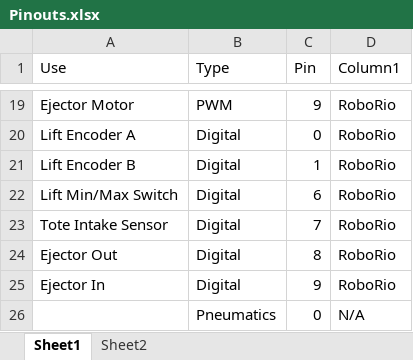
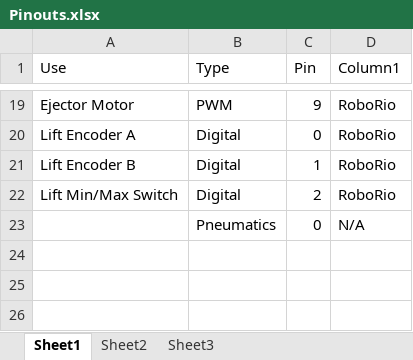
Before and after one commit to STEM-Alliance/robot, an Excel workbook: Pinouts.xlsx, sheet Sheet1, drawn as a sheet; only a part is shown, gaps mark what is left out; values as stored, in another font and other column widths than the file's, no borders; table styles not drawn; the diff names each change by its address in the sheet, - before the commit and + after, or states it on an @@ line.

```diff
--- a/Pinouts.xlsx (sheet Sheet1)
+++ b/Pinouts.xlsx (sheet Sheet1)
+sheet tab: Sheet3
-C22 (Pin): 6
+C22 (Pin): 2
-row 23: Tote Intake Sensor | Digital | 7 | RoboRio
-row 24: Ejector Out | Digital | 8 | RoboRio
-row 25: Ejector In | Digital | 9 | RoboRio
```
Also changed, not shown: charts or pictures, 5 other files.
